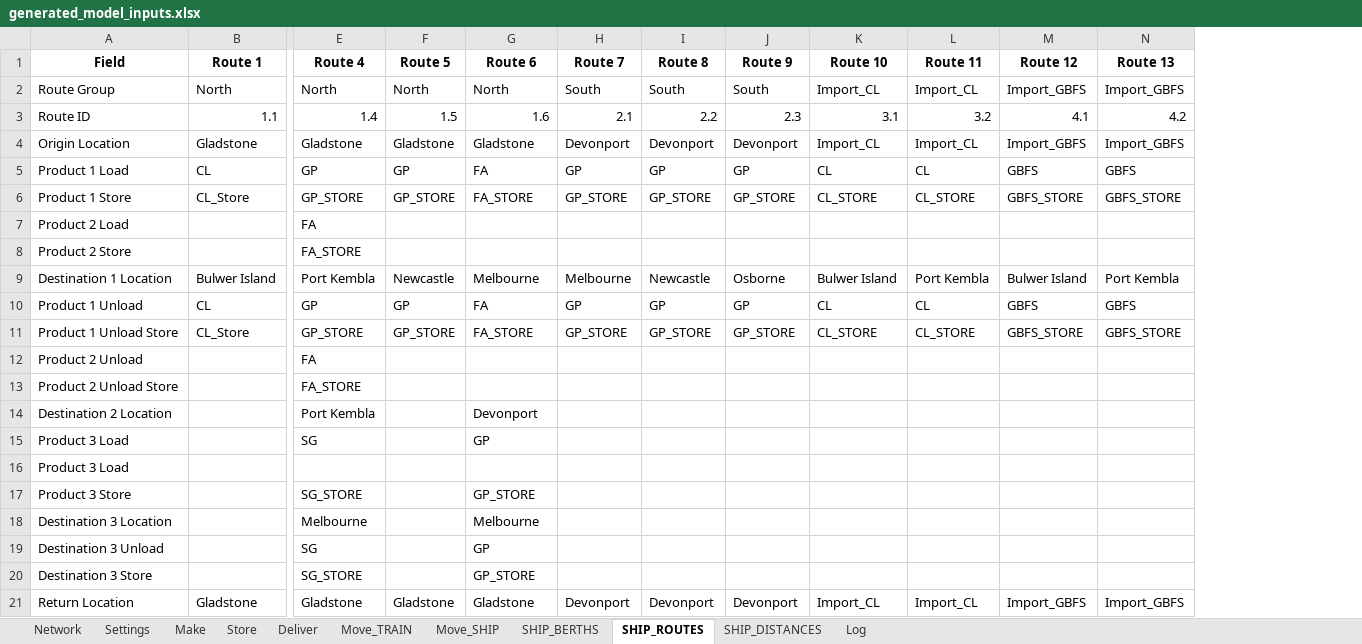
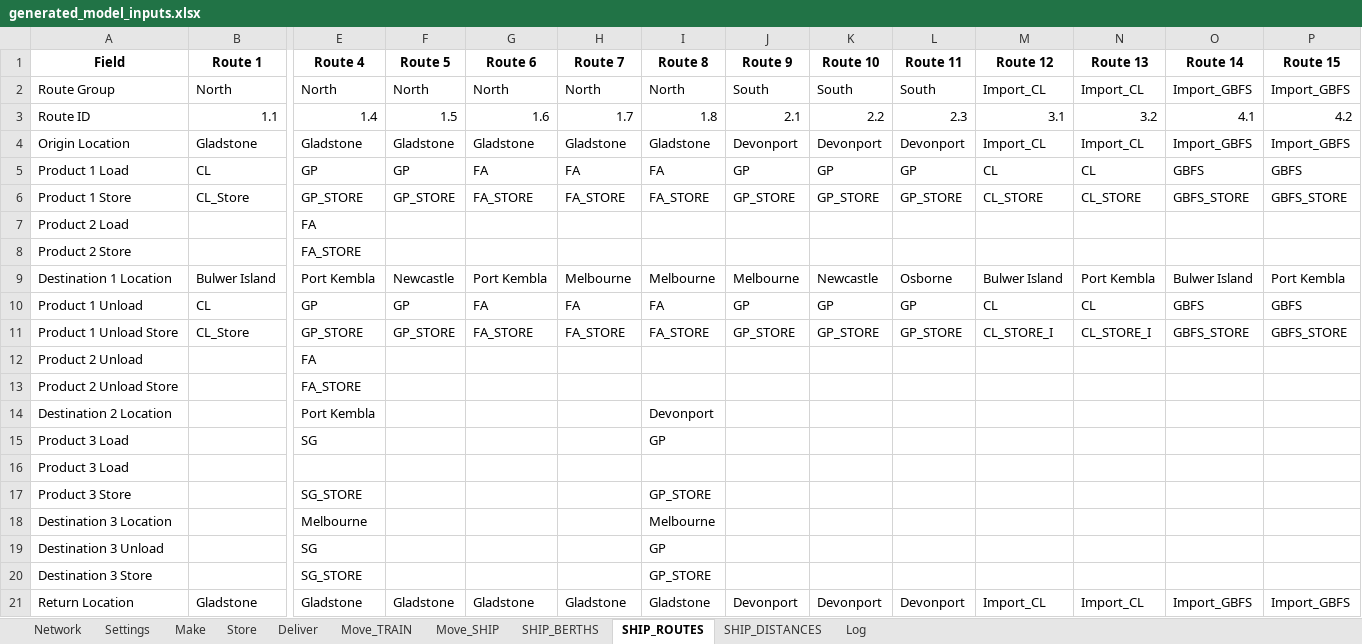
Before and after one commit to ZPrins/CA, an Excel workbook: generated_model_inputs.xlsx, sheet SHIP_ROUTES, drawn as a sheet; only a part is shown, gaps mark what is left out; values as stored, in another font and other column widths than the file's, no borders; addresses are those after the commit; the diff names each change by its address in the sheet, - before the commit and + after, or states it on an @@ line.

```diff
--- a/generated_model_inputs.xlsx (sheet SHIP_ROUTES)
+++ b/generated_model_inputs.xlsx (sheet SHIP_ROUTES)
+column K (Route 10), rows 2-21: South | 2.2 | Devonport | GP | GP_STORE |  |  | Newcastle | GP | GP_STORE |  |  |  |  |  |  |  |  |  | Devonport
+column L (Route 11), rows 2-21: South | 2.3 | Devonport | GP | GP_STORE |  |  | Osborne | GP | GP_STORE |  |  |  |  |  |  |  |  |  | Devonport
-M1: Route 10
+M1: Route 12
-N1: Route 11
+N1: Route 13
-O1: Route 12
+O1: Route 14
-P1: Route 13
+P1: Route 15
-H2 (Route 7): South
+H2 (Route 7): North
-I2 (Route 8): South
+I2 (Route 8): North
-H3 (Route 7): 2.1
+H3 (Route 7): 1.7
-I3 (Route 8): 2.2
+I3 (Route 8): 1.8
-J3 (Route 9): 2.3
+J3 (Route 9): 2.1
-H4 (Route 7): Devonport
+H4 (Route 7): Gladstone
-I4 (Route 8): Devonport
+I4 (Route 8): Gladstone
-H5 (Route 7): GP
+H5 (Route 7): FA
-I5 (Route 8): GP
+I5 (Route 8): FA
-H6 (Route 7): GP_STORE
+H6 (Route 7): FA_STORE
-I6 (Route 8): GP_STORE
+I6 (Route 8): FA_STORE
-G9 (Route 6): Melbourne
+G9 (Route 6): Port Kembla
-I9 (Route 8): Newcastle
+I9 (Route 8): Melbourne
-J9 (Route 9): Osborne
+J9 (Route 9): Melbourne
-H10 (Route 7): GP
+H10 (Route 7): FA
-I10 (Route 8): GP
+I10 (Route 8): FA
-H11 (Route 7): GP_STORE
+H11 (Route 7): FA_STORE
-I11 (Route 8): GP_STORE
+I11 (Route 8): FA_STORE
-M11 (Route 12): CL_STORE
+M11 (Route 12): CL_STORE_I
-N11 (Route 13): CL_STORE
+N11 (Route 13): CL_STORE_I
-G14 (Route 6): Devonport
+G14 (Route 6): (empty)
-I14 (Route 8): (empty)
+I14 (Route 8): Devonport
-G15 (Route 6): GP
+G15 (Route 6): (empty)
-I15 (Route 8): (empty)
+I15 (Route 8): GP
-G17 (Route 6): GP_STORE
+G17 (Route 6): (empty)
-I17 (Route 8): (empty)
+I17 (Route 8): GP_STORE
-G18 (Route 6): Melbourne
+G18 (Route 6): (empty)
-I18 (Route 8): (empty)
+I18 (Route 8): Melbourne
-G19 (Route 6): GP
+G19 (Route 6): (empty)
-I19 (Route 8): (empty)
+I19 (Route 8): GP
-G20 (Route 6): GP_STORE
+G20 (Route 6): (empty)
-I20 (Route 8): (empty)
+I20 (Route 8): GP_STORE
-H21 (Route 7): Devonport
+H21 (Route 7): Gladstone
-I21 (Route 8): Devonport
+I21 (Route 8): Gladstone
```
Also changed, not shown: sheet Log, sheet Move_SHIP, sheet Network, Model Inputs.xlsx, 1 other file.
